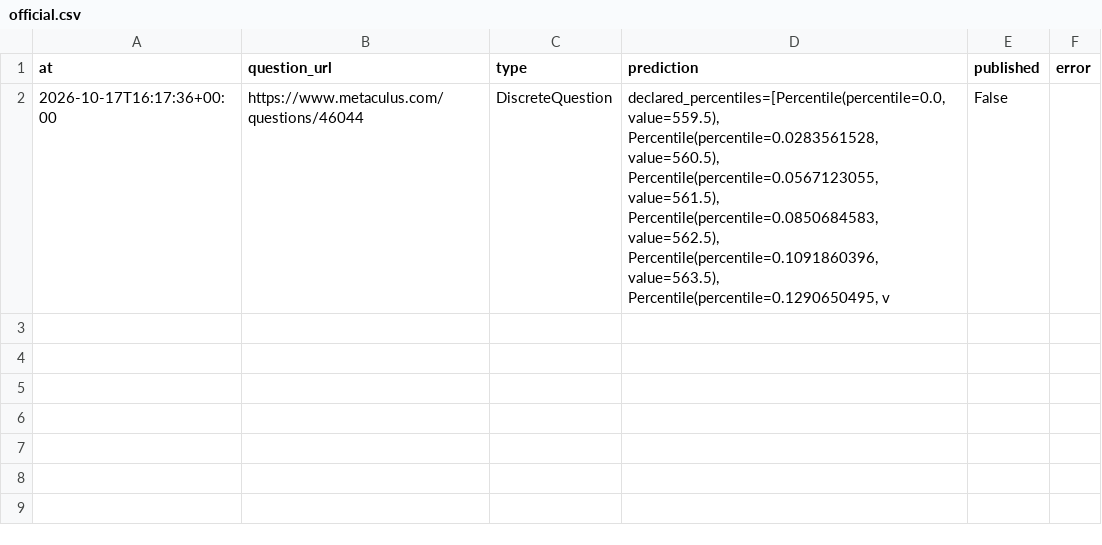
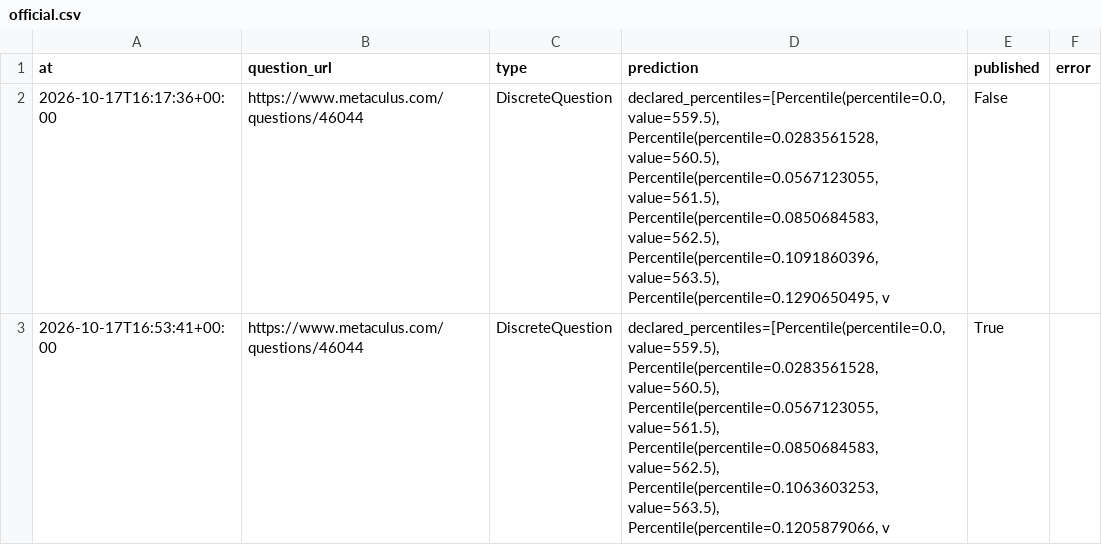
Before and after one commit to jrichardet77-dev/forecast-bot, a CSV file: data/official.csv, drawn as a sheet; the diff names each change by its address in the sheet, - before the commit and + after, or states it on an @@ line.

Commit message:
Forecast log

```diff
--- a/data/official.csv
+++ b/data/official.csv
+row 3: 2026-10-17T16:53:41+00:00 | https://www.metaculus.com/questions/46044 | DiscreteQuestion | declared_percentiles=[Percentile(percentile=0.0, value=559.5), Percentile(percentile=0.0283561528, value=560.5), Percentile(percentile=0.0567123055, value=561.5), Percentile(percentile=0.0850684583, value=562.5), Percentile(percentile=0.1063603253, value=563.5), Percentile(percentile=0.1205879066, v | True
```
